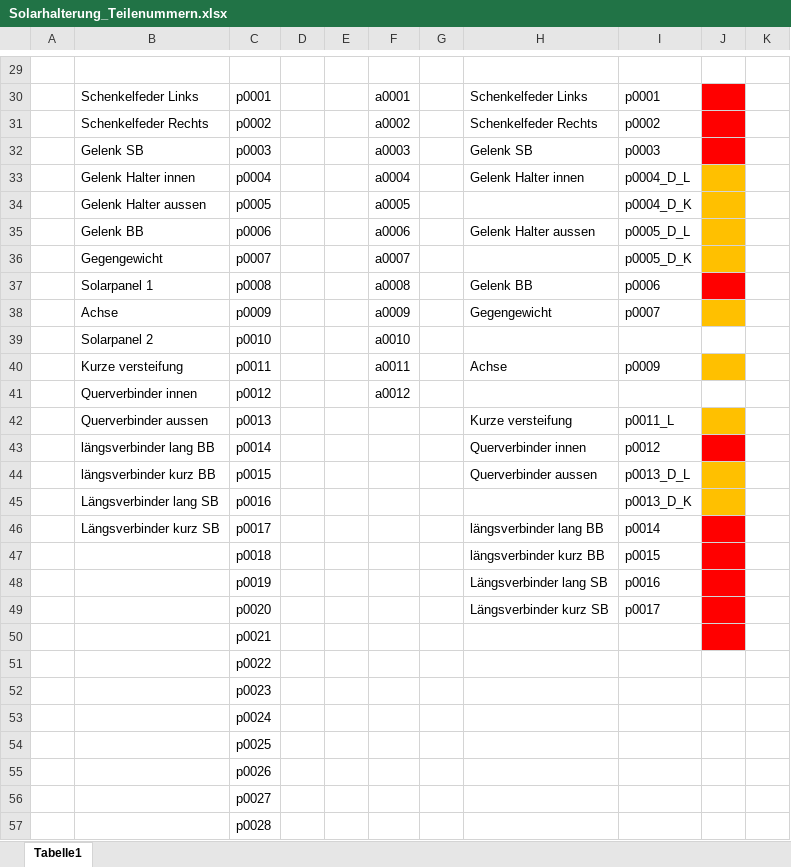
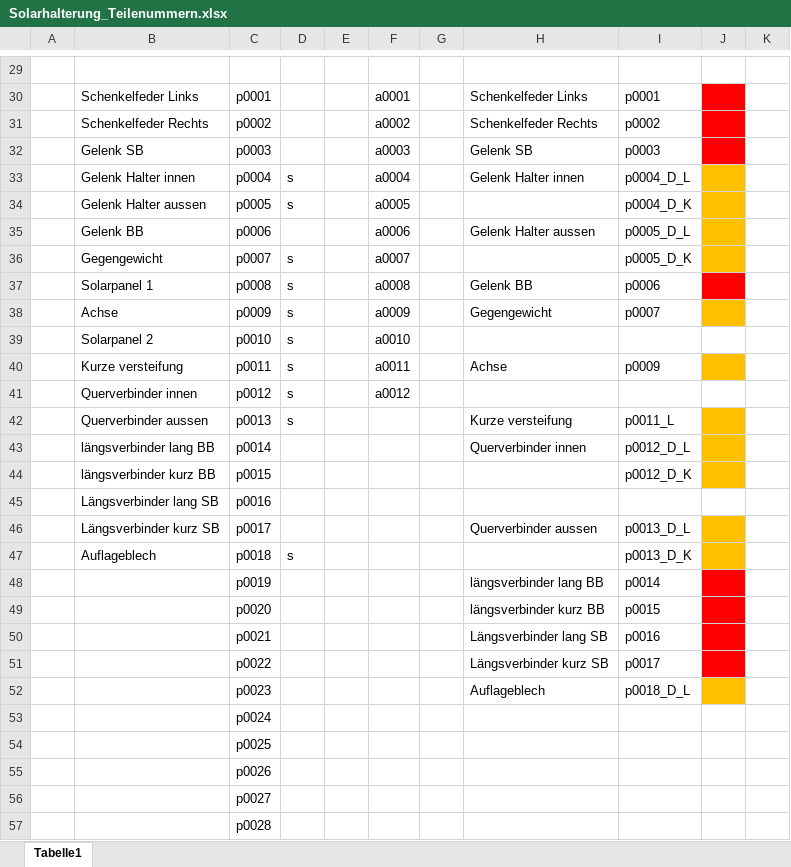
Before and after one commit to SchauerA/Maturaprojekt, an Excel workbook: Solarhalterung_Teilenummern.xlsx, sheet Tabelle1, drawn as a sheet; only a part is shown, gaps mark what is left out; values as stored, in another font and other column widths than the file's, no borders; removed rows and columns are numbered as before the commit, all else as after; the diff names each change by its address in the sheet, - before the commit and + after, or states it on an @@ line.

```diff
--- a/Solarhalterung_Teilenummern.xlsx (sheet Tabelle1)
+++ b/Solarhalterung_Teilenummern.xlsx (sheet Tabelle1)
-D33:D34: (empty)
+D33:D34: s
-D36:D42: (empty)
+D36:D42: s
-I43: p0012
+I43: p0012_D_L
-J43 fill: #FF0000
+J43 fill: #FFC000
-H44: Querverbinder aussen
+H44: (empty)
-I44: p0013_D_L
+I44: p0012_D_K
-I45: p0013_D_K
+I45: (empty)
-J45 fill: #FFC000
+J45 fill: none
-H46: längsverbinder lang BB
+H46: Querverbinder aussen
-I46: p0014
+I46: p0013_D_L
-J46 fill: #FF0000
+J46 fill: #FFC000
+row 47:  | Auflageblech | p0018 | s |  |  |  |  | p0013_D_K
+row 48:  |  | p0019 |  |  |  |  | längsverbinder lang BB | p0014
-C49: p0018
+C49: p0020
-C50: p0019
+C50: p0021
-C51: p0020
+C51: p0022
-row 50:  |  | p0021
-row 51:  |  | p0022
-row 52:  |  | p0023
+row 52:  |  | p0023 |  |  |  |  | Auflageblech | p0018_D_L
```
Also changed, not shown: 40 other files.
